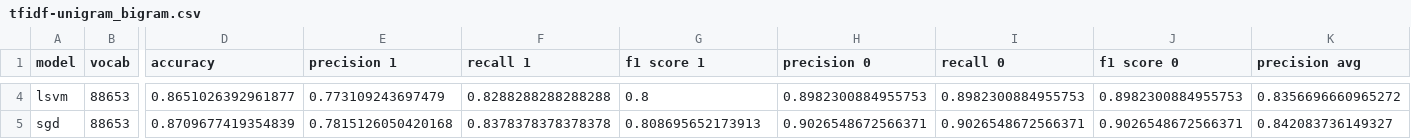
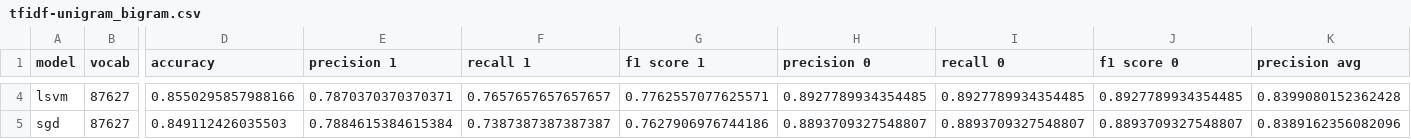
Before and after one commit to cabrau/FakeWhatsApp.Br, a CSV file: results/2020/partial/ml/tfidf-unigram_bigram.csv, drawn as a sheet; only a part is shown, gaps mark what is left out; the diff covers the shown part only; the diff names each change by its address in the sheet, - before the commit and + after, or states it on an @@ line.

```diff
--- a/results/2020/partial/ml/tfidf-unigram_bigram.csv
+++ b/results/2020/partial/ml/tfidf-unigram_bigram.csv
-B4:B5 (vocab): 88653
+B4:B5 (vocab): 87627
-D4 (accuracy): 0.8651026392961877
+D4 (accuracy): 0.8550295857988166
-E4 (precision 1): 0.773109243697479
+E4 (precision 1): 0.7870370370370371
-F4 (recall 1): 0.8288288288288288
+F4 (recall 1): 0.7657657657657657
-G4 (f1 score 1): 0.8
+G4 (f1 score 1): 0.7762557077625571
-H4 (precision 0): 0.8982300884955753
+H4 (precision 0): 0.8927789934354485
-I4 (recall 0): 0.8982300884955753
+I4 (recall 0): 0.8927789934354485
-J4 (f1 score 0): 0.8982300884955753
+J4 (f1 score 0): 0.8927789934354485
-K4 (precision avg): 0.8356696660965272
+K4 (precision avg): 0.8399080152362428
-D5 (accuracy): 0.8709677419354839
+D5 (accuracy): 0.849112426035503
-E5 (precision 1): 0.7815126050420168
+E5 (precision 1): 0.7884615384615384
-F5 (recall 1): 0.8378378378378378
+F5 (recall 1): 0.7387387387387387
-G5 (f1 score 1): 0.808695652173913
+G5 (f1 score 1): 0.7627906976744186
-H5 (precision 0): 0.9026548672566371
+H5 (precision 0): 0.8893709327548807
-I5 (recall 0): 0.9026548672566371
+I5 (recall 0): 0.8893709327548807
-J5 (f1 score 0): 0.9026548672566371
+J5 (f1 score 0): 0.8893709327548807
-K5 (precision avg): 0.842083736149327
+K5 (precision avg): 0.8389162356082096
```
Also changed, not shown: 97 edited cells elsewhere in this file, results/2020/partial/ml/bow-unigram_bigram-pre_processed.csv, results/2020/partial/ml/bow-unigram_bigram.csv, 23 other files.
